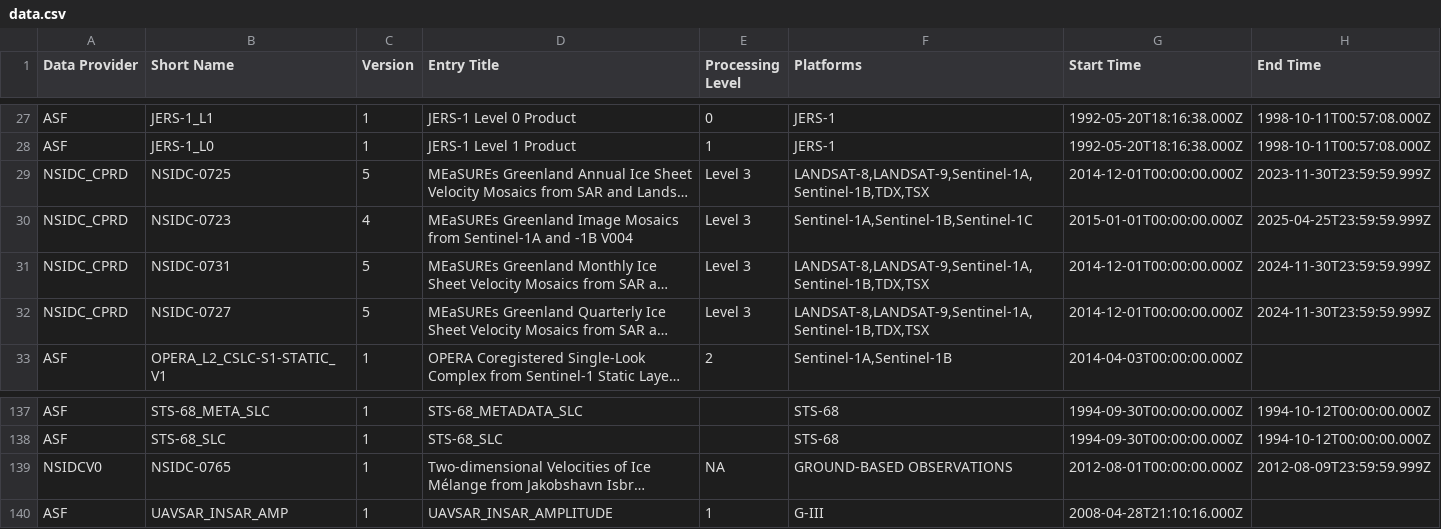
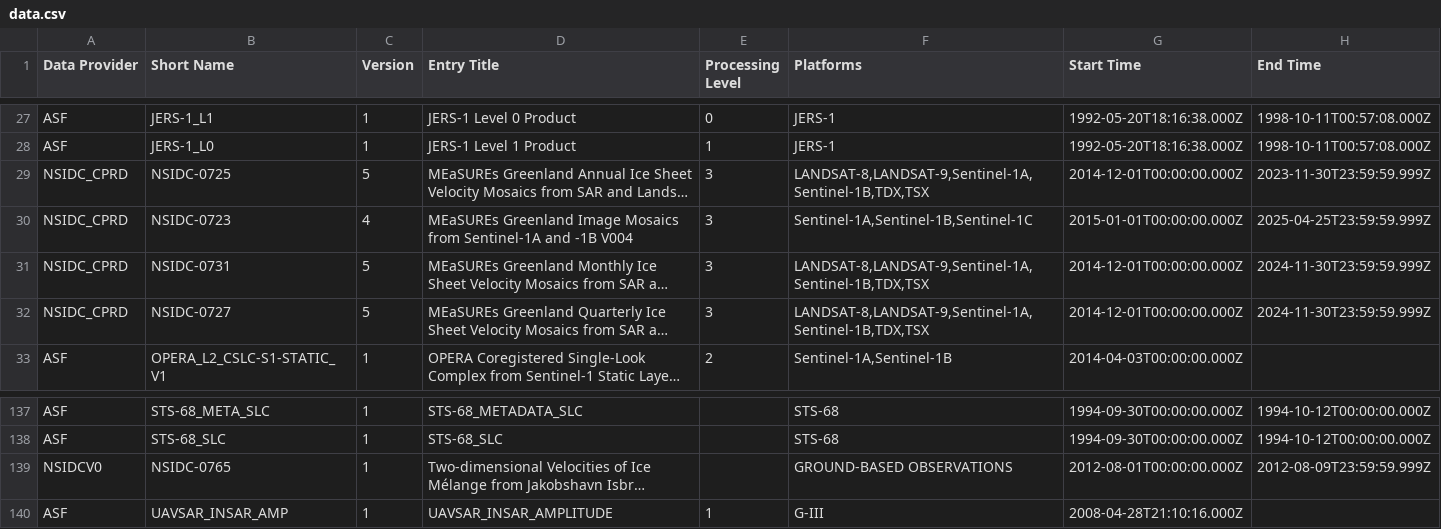
Before and after one commit to data-engineering-workshop/github-automation, a CSV file: data.csv, drawn as a sheet; only a part is shown, gaps mark what is left out; long unchanged cells end in …; the diff names each change by its address in the sheet, - before the commit and + after, or states it on an @@ line.

```diff
--- a/data.csv
+++ b/data.csv
-E29:E32 (Processing Level): Level 3
+E29:E32 (Processing Level): 3
-E139 (Processing Level): NA
+E139 (Processing Level): (empty)
```
